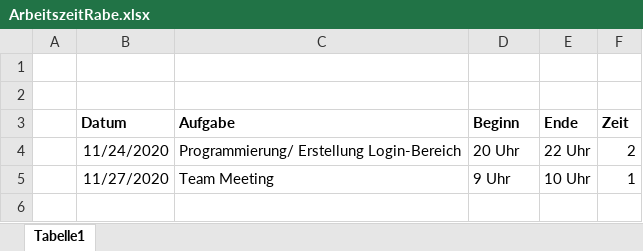
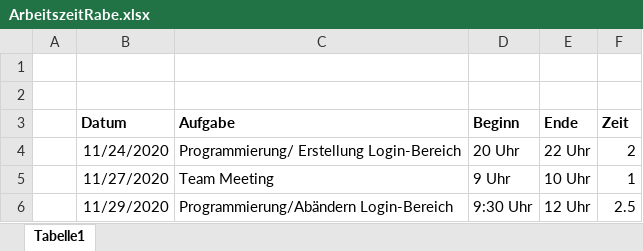
Before and after one commit to tasty-recipes-project/Dokumente, an Excel workbook: ArbeitszeitRabe.xlsx, sheet Tabelle1, drawn as a sheet; values as stored, in another font and other column widths than the file's, no borders; the diff names each change by its address in the sheet, - before the commit and + after, or states it on an @@ line.

Commit message:
Arbeitszeiten Rabe: Aktualisiert

```diff
--- a/ArbeitszeitRabe.xlsx (sheet Tabelle1)
+++ b/ArbeitszeitRabe.xlsx (sheet Tabelle1)
+row 6:  | 11/29/2020 | Programmierung/Abändern Login-Bereich | 9:30 Uhr | 12 Uhr | 2.5
```
